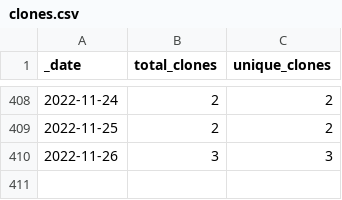
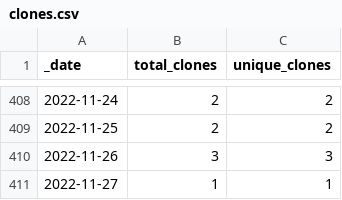
Before and after one commit to ajstamm/gatpkg, a CSV file: traffic/clones.csv, drawn as a sheet; only a part is shown, gaps mark what is left out.

Commit message:
GitHub traffic

```diff
--- a/traffic/clones.csv
+++ b/traffic/clones.csv
@@ -410 +410,2 @@ _date,total_clones,unique_clones
 2022-11-26,3,3
+2022-11-27,1,1
```
Also changed, not shown: 1 other file.
